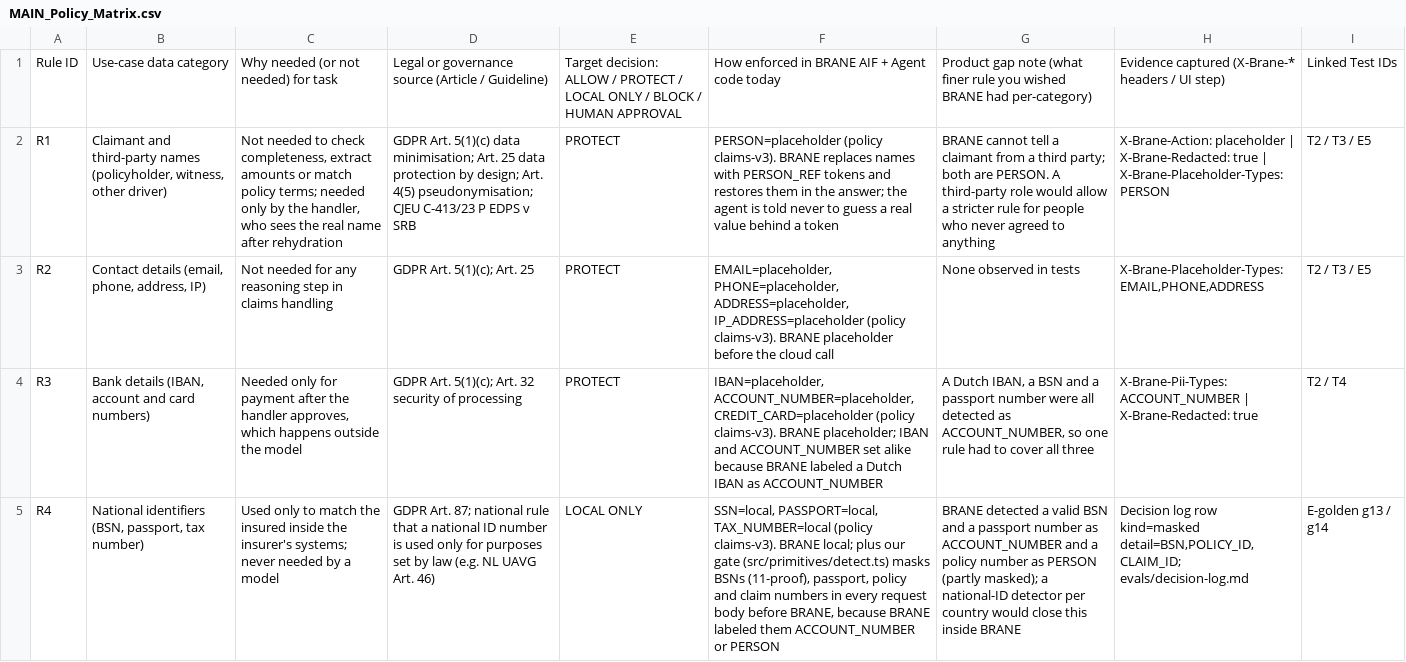
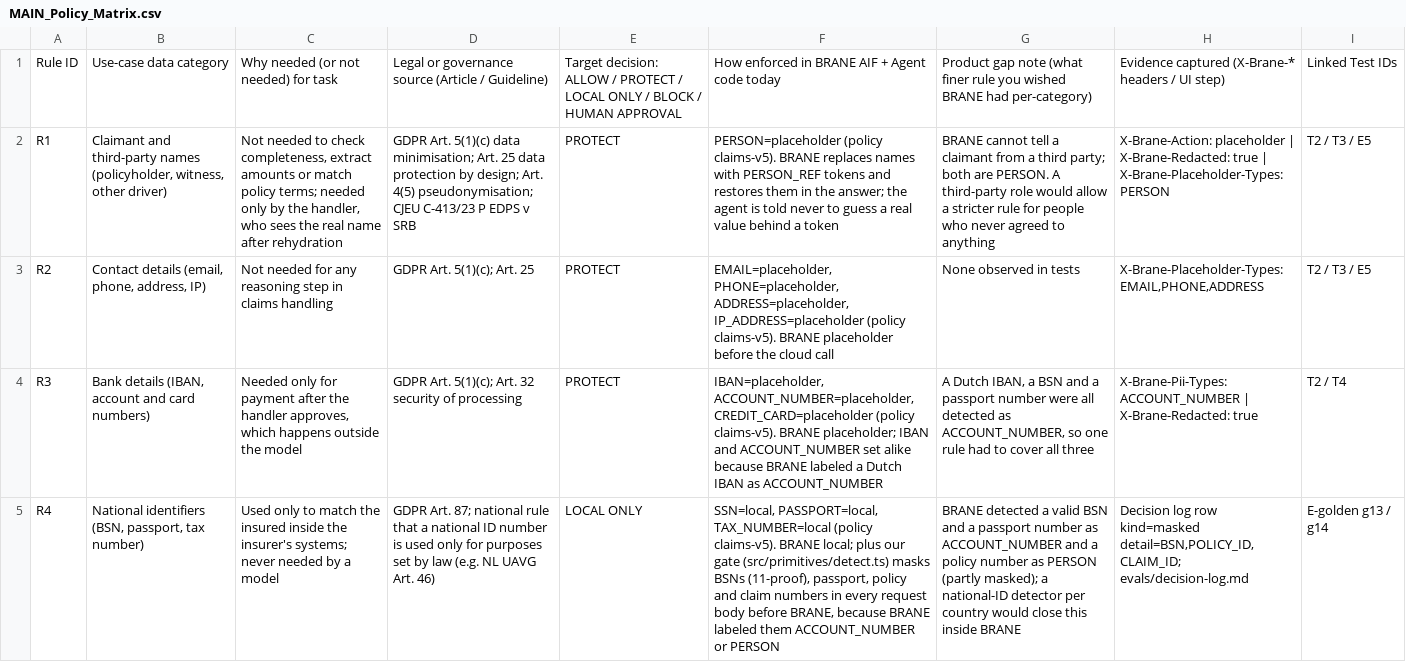
Before and after one commit to inSAnE1466/hackathon-pi-harness, a CSV file: submission/MAIN_Policy_Matrix.csv, drawn as a sheet; only a part is shown; the diff covers the shown part only; the diff names each change by its address in the sheet, - before the commit and + after, or states it on an @@ line.

Commit message:
Held-out golden set and claims-v5: 20 new claims never tuned on (dental, eye, fertility, oncology, cardiology, rehab, HIV, German and Dutch wording) found two health leaks under claims-v4 (18/20, 4/33). A broad rewrite of the health category was rejected (tuning set fell to 27/30, 4 leaks); a narrow one adding dental and eye treatment kept the tuning set at 29/30 with 0 leaks and brought held-out to 20/20 with 0 leaks. golden.mjs takes --set=heldout; organizers' tests 10/10; policy matrix regenerated

```diff
--- a/submission/MAIN_Policy_Matrix.csv
+++ b/submission/MAIN_Policy_Matrix.csv
-F2: PERSON=placeholder (policy claims-v3). BRANE replaces…
+F2: PERSON=placeholder (policy claims-v5). BRANE replaces…
-F3: …IP_ADDRESS=placeholder (policy claims-v3). BRANE placeholder…
+F3: …IP_ADDRESS=placeholder (policy claims-v5). BRANE placeholder…
-F4: …CREDIT_CARD=placeholder (policy claims-v3). BRANE placeholder;…
+F4: …CREDIT_CARD=placeholder (policy claims-v5). BRANE placeholder;…
-F5: …TAX_NUMBER=local (policy claims-v3). BRANE local;…
+F5: …TAX_NUMBER=local (policy claims-v5). BRANE local;…
```
Also changed, not shown: 8 edited cells elsewhere in this file, submission/test_evidence_run.csv, 4 other files.
